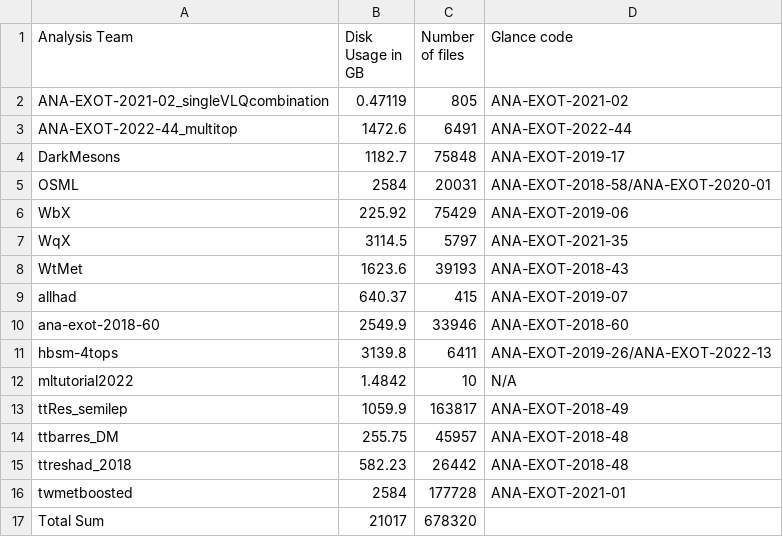
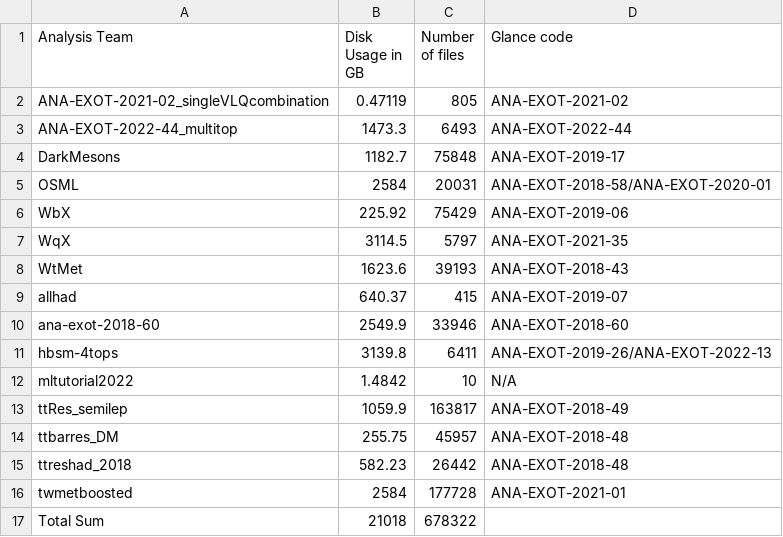
Before and after one commit to vaustrup/ExoticsDiskspaceUsage, a CSV file: reports/hqt.csv, drawn as a sheet.

Commit message:
update subgroup data (2024-09-30)

```diff
--- a/reports/hqt.csv
+++ b/reports/hqt.csv
@@ -2,3 +2,3 @@ Analysis Team,Disk Usage in GB,Number of files,Glance code
 ANA-EXOT-2021-02_singleVLQcombination,0.47119,805,ANA-EXOT-2021-02
-ANA-EXOT-2022-44_multitop,1472.6,6491,ANA-EXOT-2022-44
+ANA-EXOT-2022-44_multitop,1473.3,6493,ANA-EXOT-2022-44
 DarkMesons,1182.7,75848,ANA-EXOT-2019-17
@@ -16,2 +16,2 @@ ttreshad_2018,582.23,26442,ANA-EXOT-2018-48
 twmetboosted,2584,177728,ANA-EXOT-2021-01
-Total Sum,21017,678320,
+Total Sum,21018,678322,
```
Also changed, not shown: reports/jdm.csv, 2 other files.
